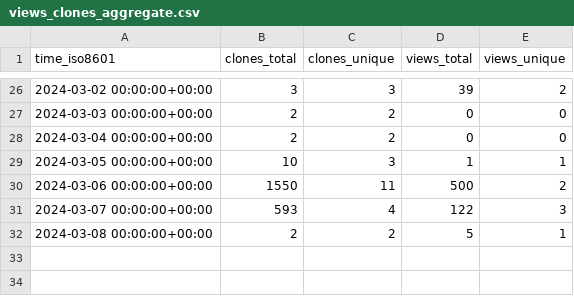
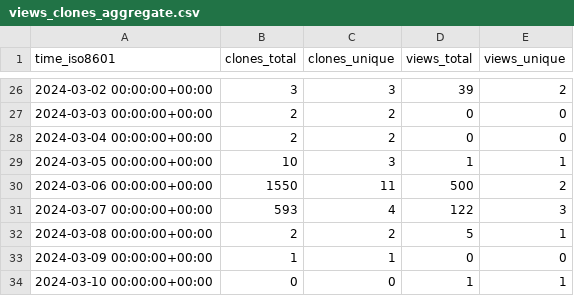
Before and after one commit to sysbio-curie/MaBoSS, a CSV file: sysbio-curie/MaBoSS/ghrs-data/views_clones_aggregate.csv, drawn as a sheet; only a part is shown, gaps mark what is left out; the diff names each change by its address in the sheet, - before the commit and + after, or states it on an @@ line.

```diff
--- a/sysbio-curie/MaBoSS/ghrs-data/views_clones_aggregate.csv
+++ b/sysbio-curie/MaBoSS/ghrs-data/views_clones_aggregate.csv
+row 33: 2024-03-09 00:00:00+00:00 | 1 | 1 | 0 | 0
+row 34: 2024-03-10 00:00:00+00:00 | 0 | 0 | 1 | 1
```
Also changed, not shown: 1 other file.
